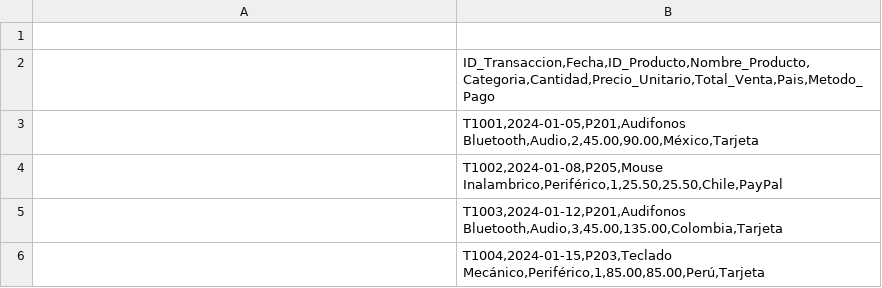
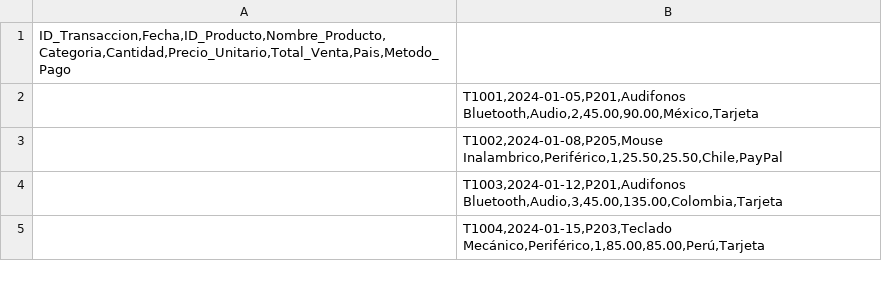
Before and after one commit to M4UR1C1O0/Tarea-individual-ing-software, a CSV file: Datos.csv, drawn as a sheet; only a part is shown.

Commit message:
Arreglo

```diff
--- a/Datos.csv
+++ b/Datos.csv
@@ -1,3 +1,2 @@
-,
-,"ID_Transaccion,Fecha,ID_Producto,Nombre_Producto,Categoria,Cantidad,Precio_Unitario,Total_Venta,Pais,Metodo_Pago"
+"ID_Transaccion,Fecha,ID_Producto,Nombre_Producto,Categoria,Cantidad,Precio_Unitario,Total_Venta,Pais,Metodo_Pago"
 ,"T1001,2024-01-05,P201,Audifonos Bluetooth,Audio,2,45.00,90.00,México,Tarjeta"
```
